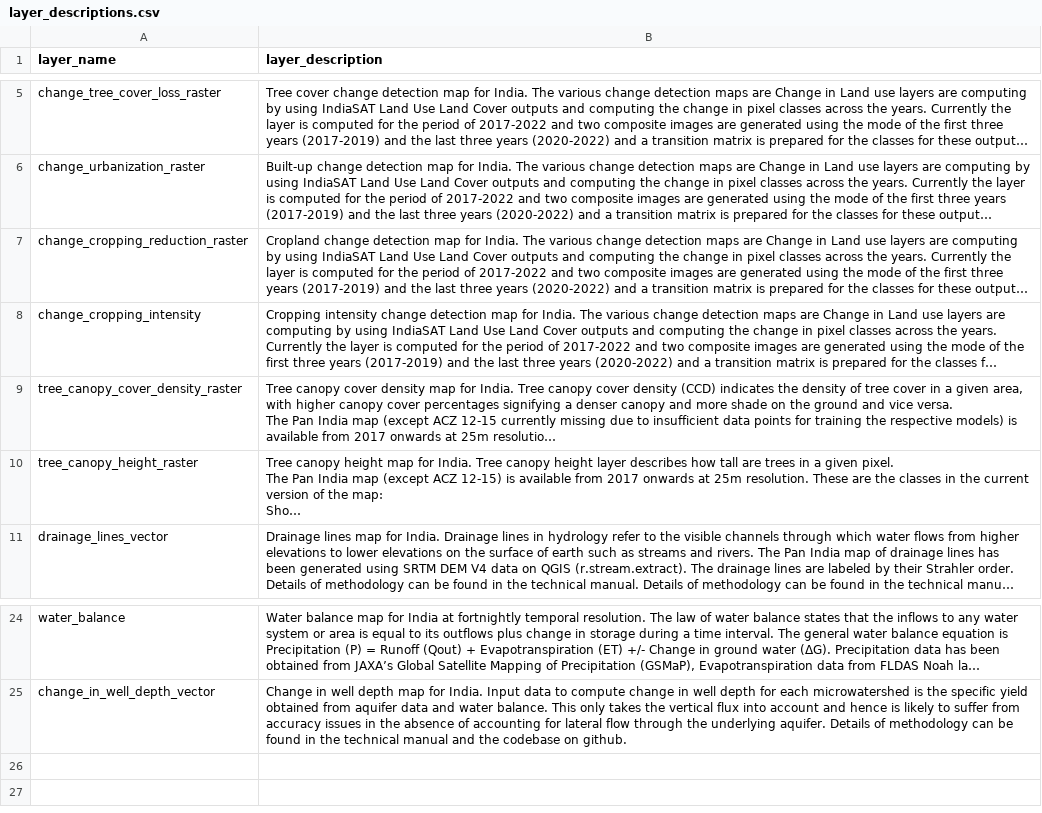
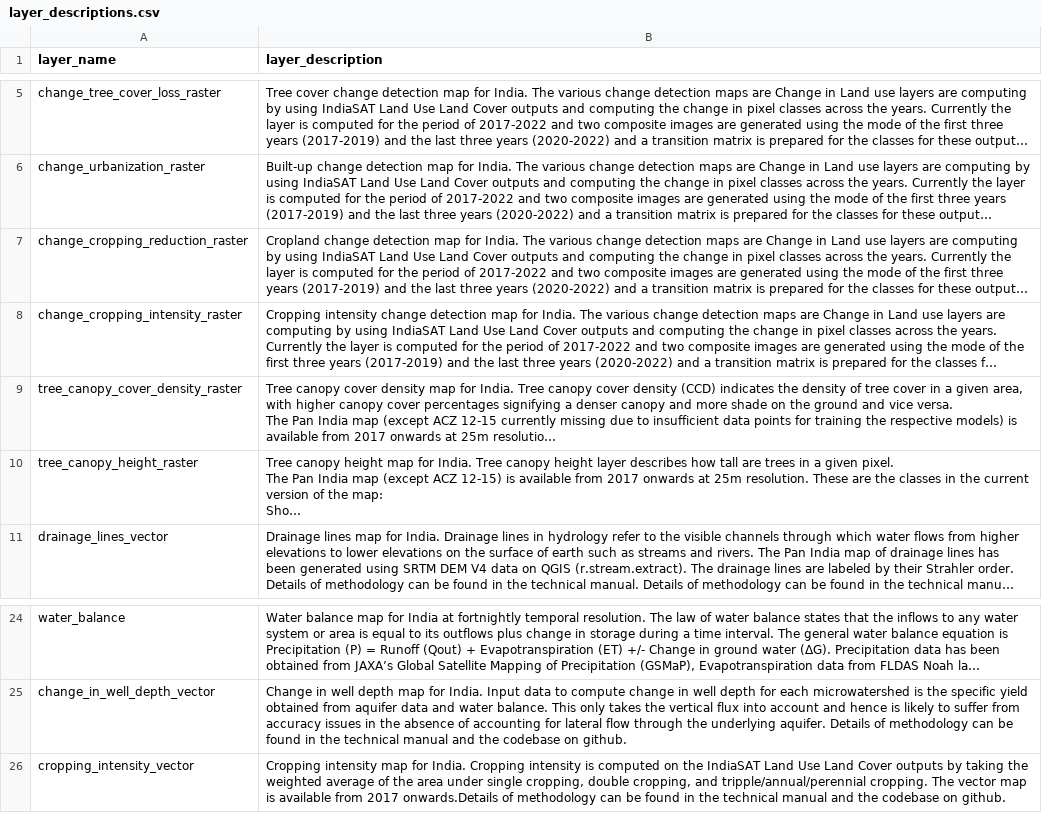
Before and after one commit to core-stack-org/layers_metadata, a CSV file: layer_descriptions.csv, drawn as a sheet; only a part is shown, gaps mark what is left out; long unchanged cells end in …; the diff names each change by its address in the sheet, - before the commit and + after, or states it on an @@ line.

Commit message:
adding cropping intensity vector description

```diff
--- a/layer_descriptions.csv
+++ b/layer_descriptions.csv
-A8 (layer_name): change_cropping_intensity
+A8 (layer_name): change_cropping_intensity_raster
+row 26: cropping_intensity_vector | Cropping intensity map for India. Cropping intensity is computed on the IndiaSAT Land Use Land Cover outputs by taking the weighted average of the area under single cropping, double cropping, and tripple/annual/perennial cropping. The vector map is available from 2017 onwards.Details of methodology can be found in the technical manual and the codebase on github.
```
